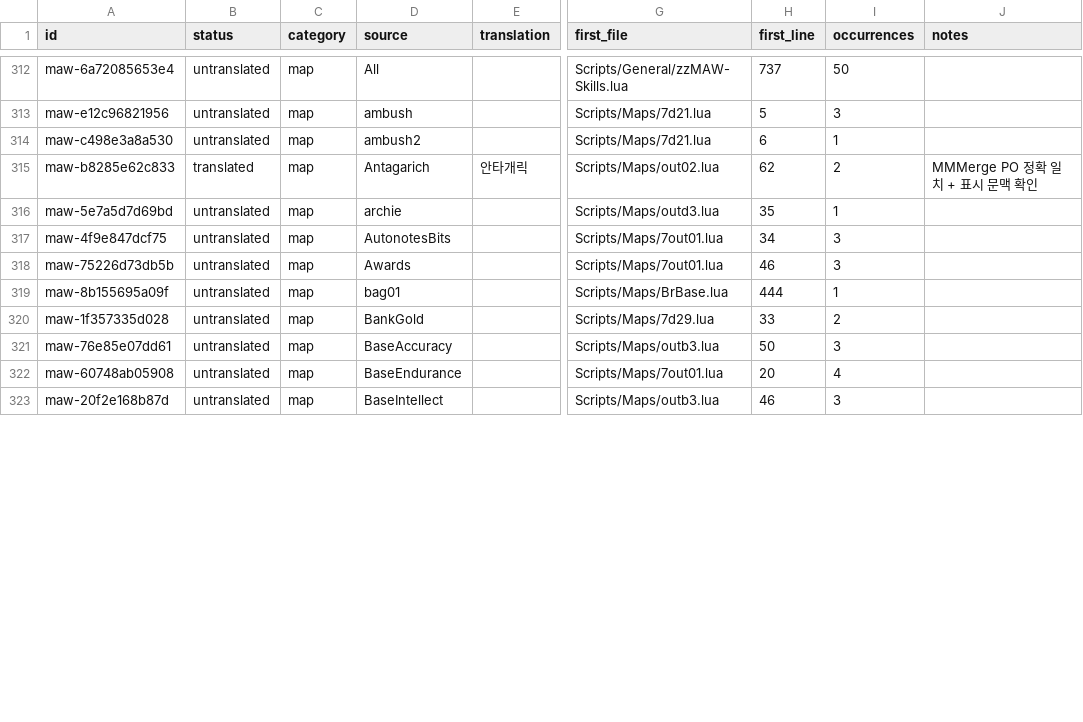
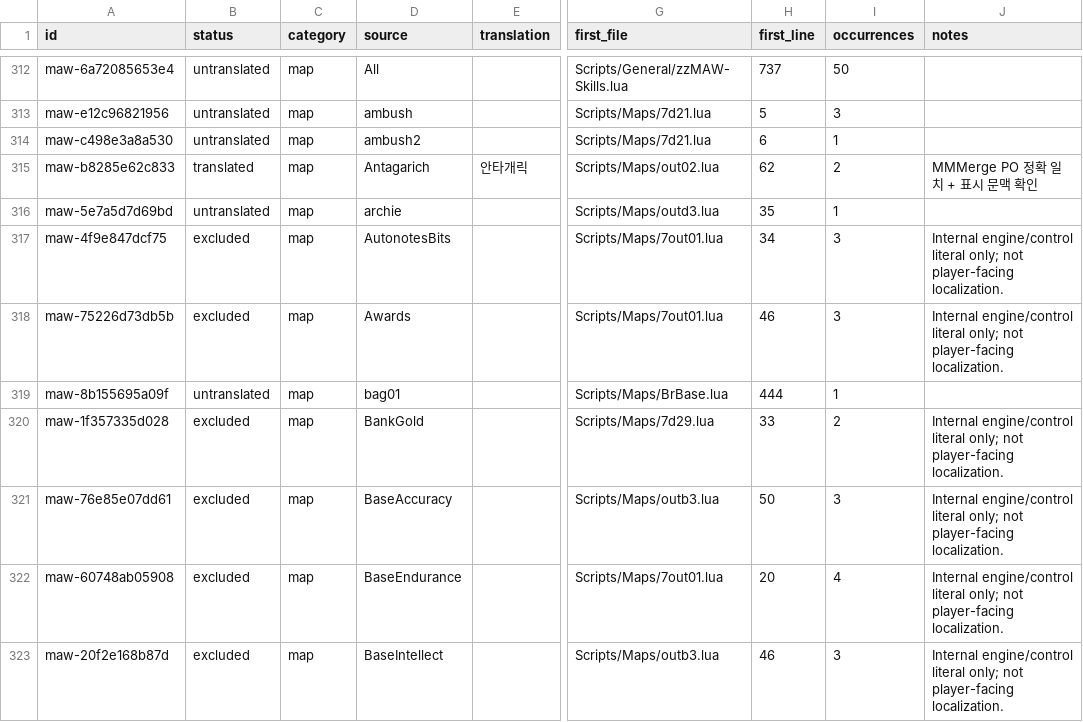
Before and after one commit to munument1/-KR-Maw-Mod-MMMerge, a TSV file: localization/catalog.tsv, drawn as a sheet; only a part is shown, gaps mark what is left out; the diff covers the shown part only; the diff names each change by its address in the sheet, - before the commit and + after, or states it on an @@ line.

```diff
--- a/localization/catalog.tsv
+++ b/localization/catalog.tsv
-B317:B318 (status): untranslated
+B317:B318 (status): excluded
-J317:J318 (notes): (empty)
+J317:J318 (notes): Internal engine/control literal only; not player-facing localization.
-B320:B323 (status): untranslated
+B320:B323 (status): excluded
-J320:J323 (notes): (empty)
+J320:J323 (notes): Internal engine/control literal only; not player-facing localization.
```
Also changed, not shown: 74 edited cells elsewhere in this file, 2 other files.
